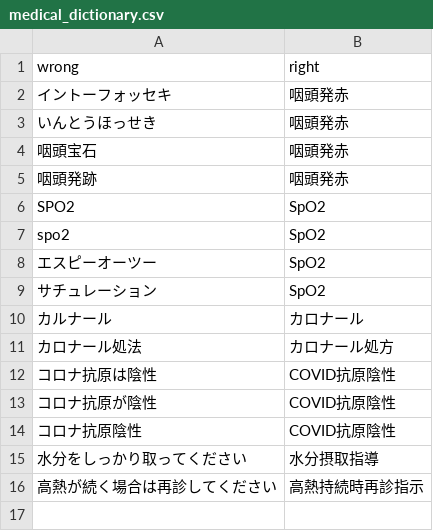
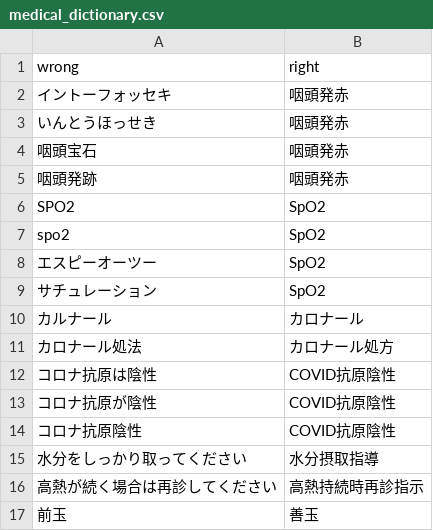
Before and after one commit to teshi0126-cell/teshigahara-AIClinic, a CSV file: soap/data/medical_dictionary.csv, drawn as a sheet; the diff names each change by its address in the sheet, - before the commit and + after, or states it on an @@ line.

Commit message:
Sprint 19: stabilize transcription and SOAP generation
Fix transcription context handling, reuse Encounter JSON for SOAP generation, harden local Django settings, improve medical terminology and speaker ambiguity handling, and add regression guards for unsupported SOAP content.

```diff
--- a/soap/data/medical_dictionary.csv
+++ b/soap/data/medical_dictionary.csv
+row 17: 前玉 | 善玉
```
Also changed, not shown: 8 other files.
